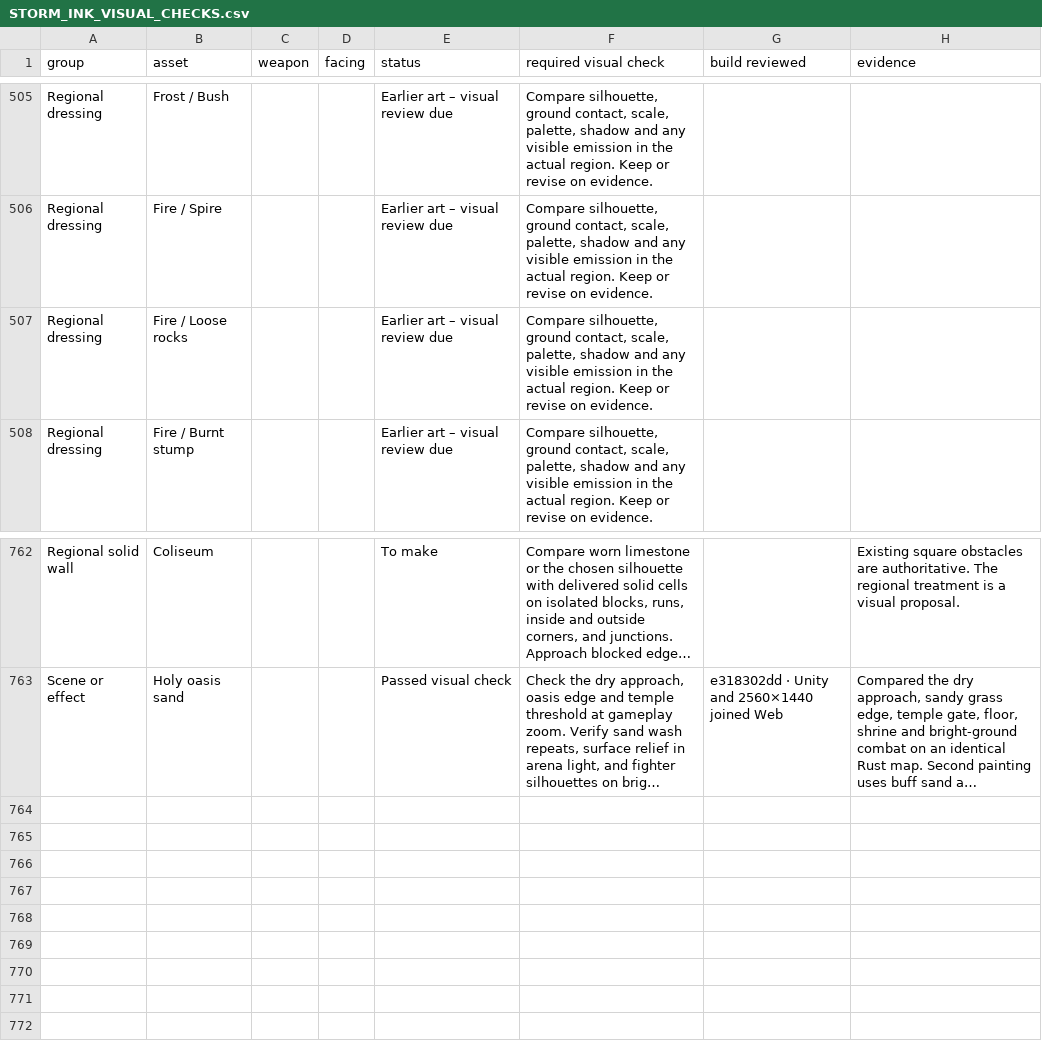
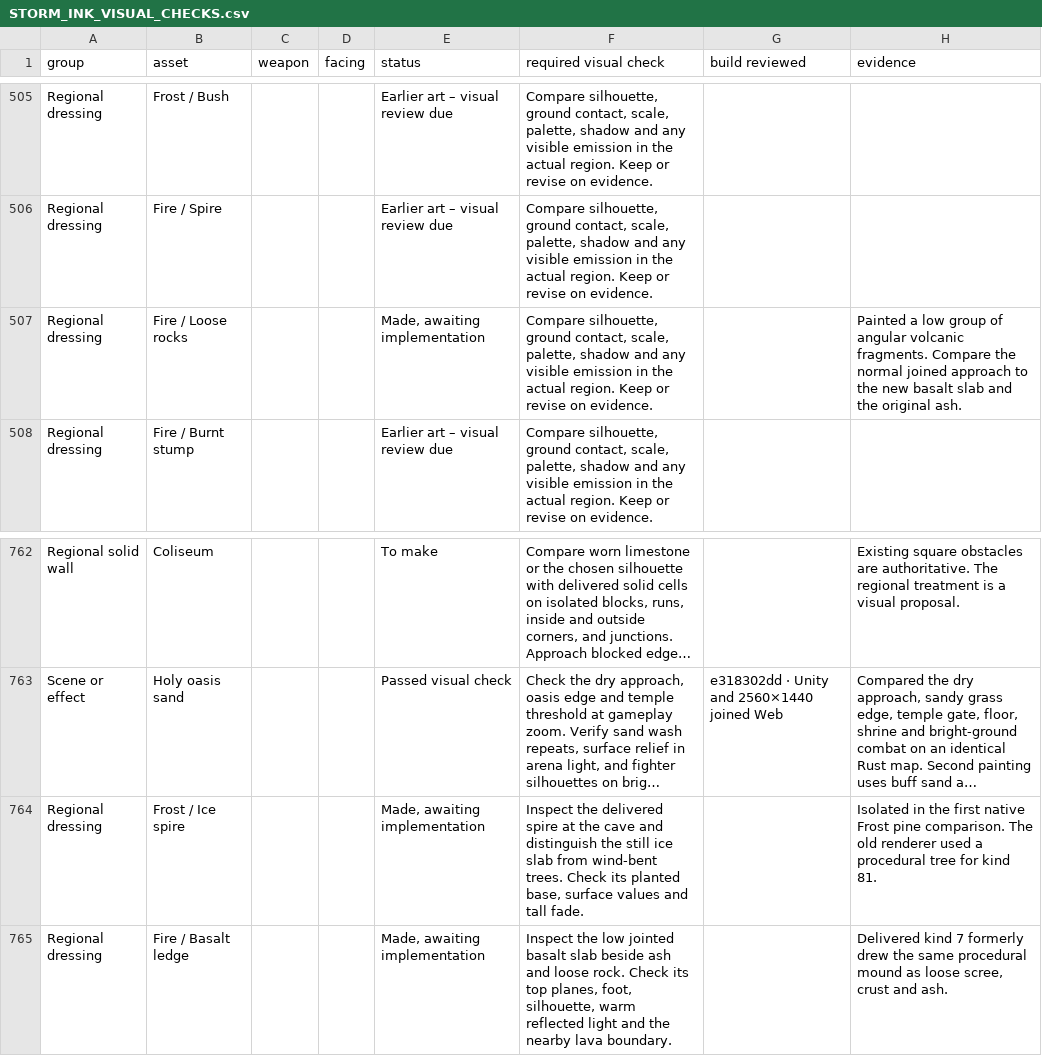
Before and after one commit to Nevanyte/RogueHalla, a CSV file: docs/art/STORM_INK_VISUAL_CHECKS.csv, drawn as a sheet; only a part is shown, gaps mark what is left out; long unchanged cells end in …; the diff names each change by its address in the sheet, - before the commit and + after, or states it on an @@ line.

Commit message:
Paint fractured ice and distinct volcanic rock forms

```diff
--- a/docs/art/STORM_INK_VISUAL_CHECKS.csv
+++ b/docs/art/STORM_INK_VISUAL_CHECKS.csv
-E507 (status): Earlier art – visual review due
+E507 (status): Made, awaiting implementation
-H507 (evidence): (empty)
+H507 (evidence): Painted a low group of angular volcanic fragments. Compare the normal joined approach to the new basalt slab and the original ash.
+row 764: Regional dressing | Frost / Ice spire |  |  | Made, awaiting implementation | Inspect the delivered spire at the cave and distinguish the still ice slab from wind-bent trees. Check its planted base, surface values and tall fade. |  | Isolated in the first native Frost pine comparison. The old renderer used a procedural tree for kind 81.
+row 765: Regional dressing | Fire / Basalt ledge |  |  | Made, awaiting implementation | Inspect the low jointed basalt slab beside ash and loose rock. Check its top planes, foot, silhouette, warm reflected light and the nearby lava boundary. |  | Delivered kind 7 formerly drew the same procedural mound as loose scree, crust and ash.
```
Also changed, not shown: 9 other files.
